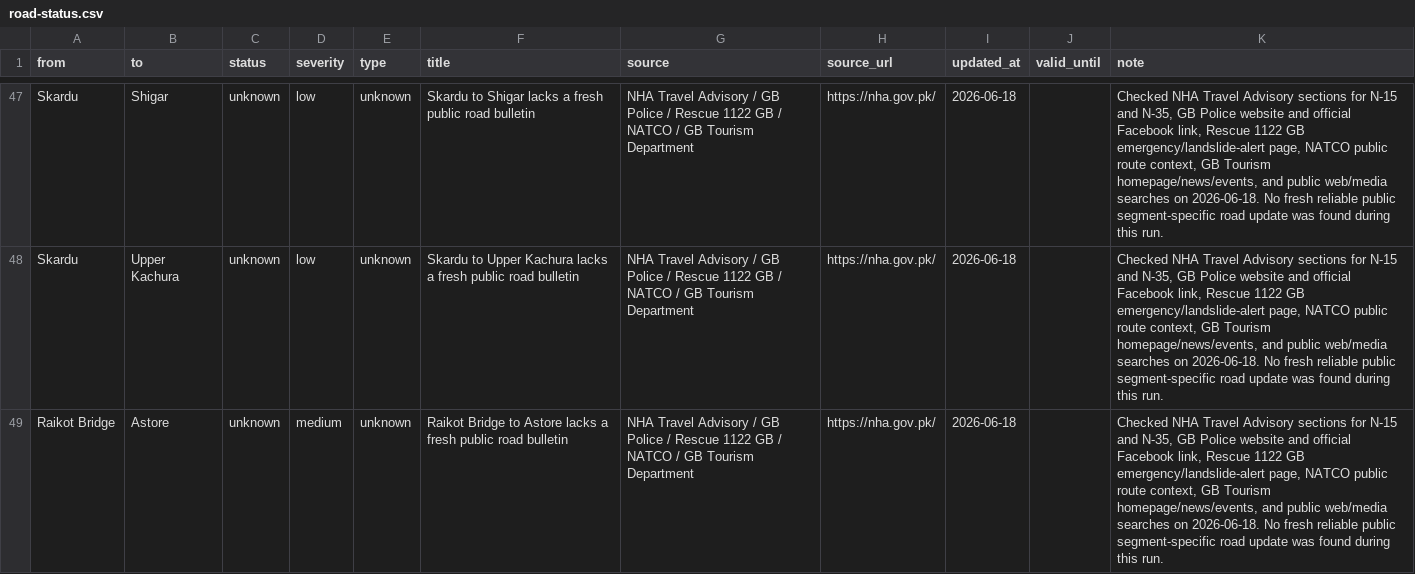
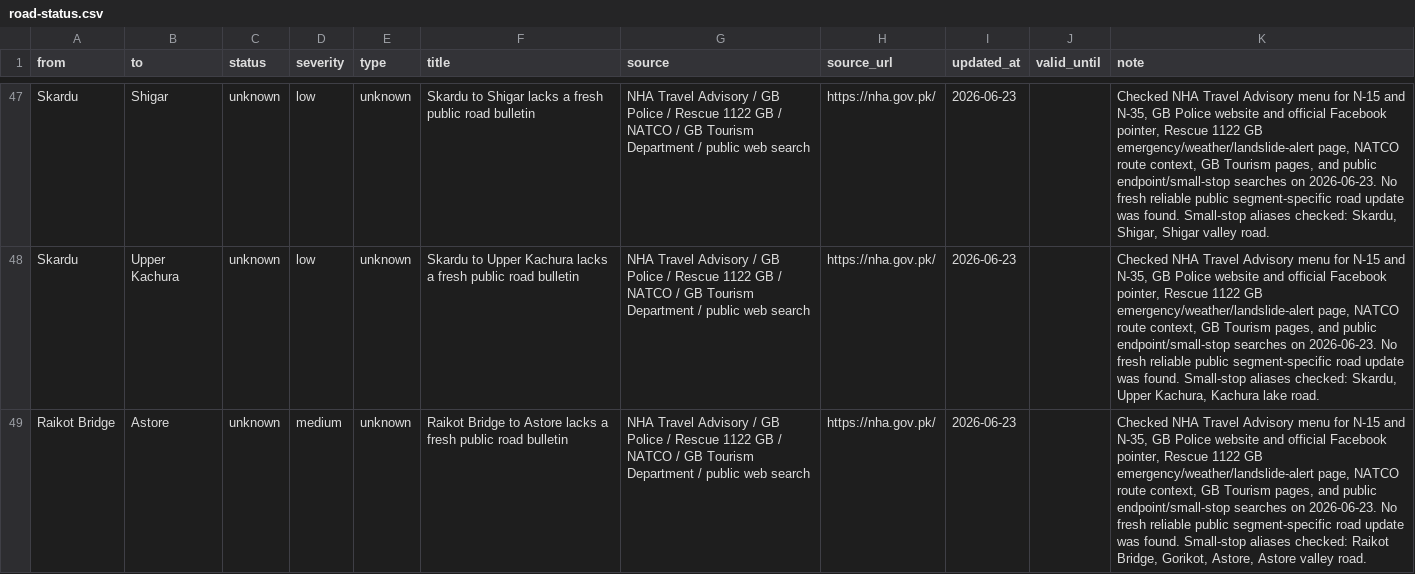
Before and after one commit to hunzaiamin/gb-route-planner-pro, a CSV file: road-status.csv, drawn as a sheet; only a part is shown, gaps mark what is left out; the diff covers the shown part only; the diff names each change by its address in the sheet, - before the commit and + after, or states it on an @@ line.

Commit message:
Update road-status.csv with latest GB road conditions

```diff
--- a/road-status.csv
+++ b/road-status.csv
-G47:G49 (source): …Tourism Department
+G47:G49 (source): …Tourism Department / public web search
-I47:I49 (updated_at): 2026-06-18
+I47:I49 (updated_at): 2026-06-23
-K47 (note): …Travel Advisory sections for N-15 and N-35, GB Police website and official Facebook link, Rescue 1122 GB emergency/landslide-alert page, NATCO public route context, GB Tourism homepage/news/events, and public web/media searches on 2026-06-18. No fresh reliable public segment-specific road update was found during this run.
+K47 (note): …Travel Advisory menu for N-15 and N-35, GB Police website and official Facebook pointer, Rescue 1122 GB emergency/weather/landslide-alert page, NATCO route context, GB Tourism pages, and public endpoint/small-stop searches on 2026-06-23. No fresh reliable public segment-specific road update was found. Small-stop aliases checked: Skardu, Shigar, Shigar valley road.
-K48 (note): …Travel Advisory sections for N-15 and N-35, GB Police website and official Facebook link, Rescue 1122 GB emergency/landslide-alert page, NATCO public route context, GB Tourism homepage/news/events, and public web/media searches on 2026-06-18. No fresh reliable public segment-specific road update was found during this run.
+K48 (note): …Travel Advisory menu for N-15 and N-35, GB Police website and official Facebook pointer, Rescue 1122 GB emergency/weather/landslide-alert page, NATCO route context, GB Tourism pages, and public endpoint/small-stop searches on 2026-06-23. No fresh reliable public segment-specific road update was found. Small-stop aliases checked: Skardu, Upper Kachura, Kachura lake road.
-K49 (note): …Travel Advisory sections for N-15 and N-35, GB Police website and official Facebook link, Rescue 1122 GB emergency/landslide-alert page, NATCO public route context, GB Tourism homepage/news/events, and public web/media searches on 2026-06-18. No fresh reliable public segment-specific road update was found during this run.
+K49 (note): …Travel Advisory menu for N-15 and N-35, GB Police website and official Facebook pointer, Rescue 1122 GB emergency/weather/landslide-alert page, NATCO route context, GB Tourism pages, and public endpoint/small-stop searches on 2026-06-23. No fresh reliable public segment-specific road update was found. Small-stop aliases checked: Raikot Bridge, Gorikot, Astore, Astore valley road.
```
Also changed, not shown: 169 edited cells elsewhere in this file.
